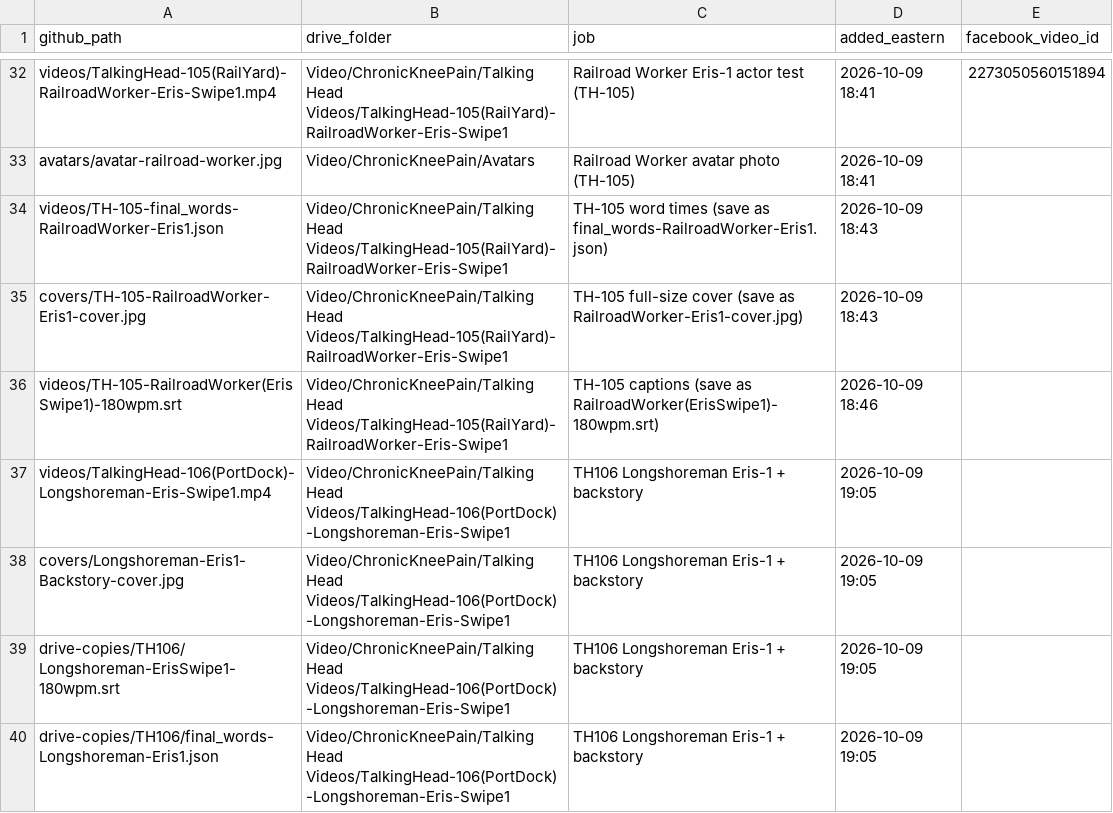
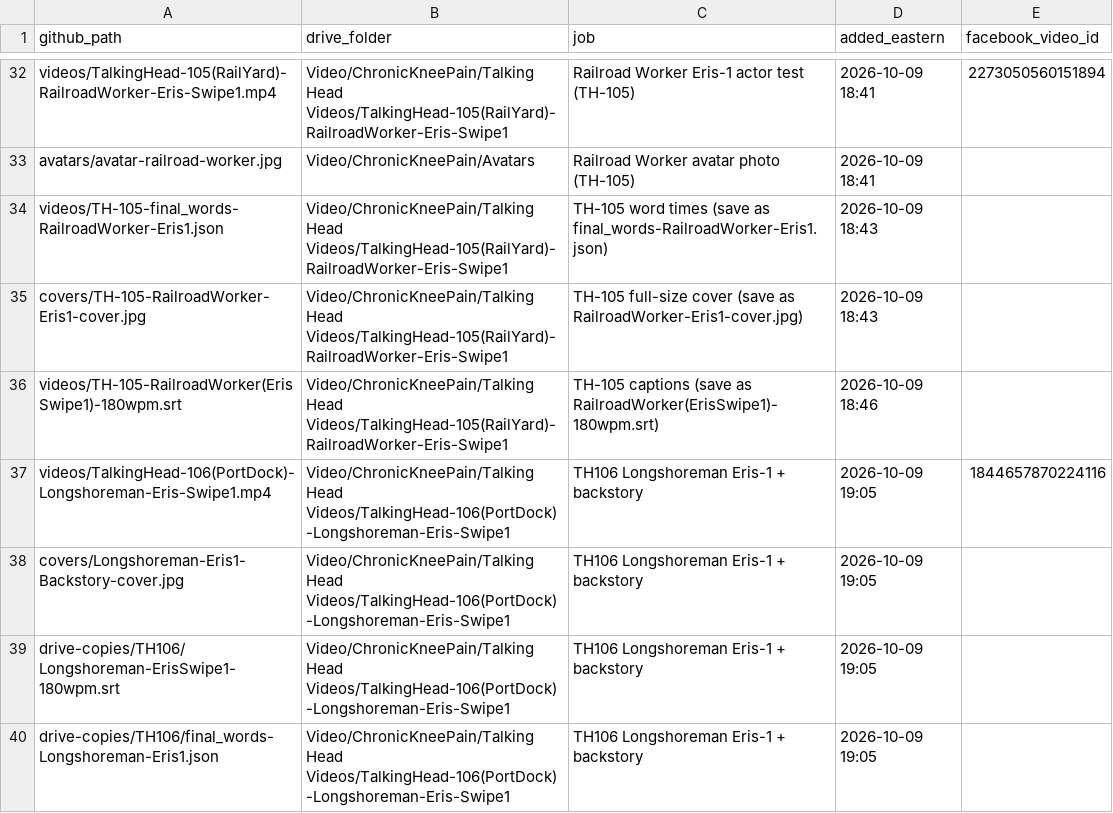
Before and after one commit to jamaljenkinspromo-cpu/kr-videos, a TSV file: MANIFEST.tsv, drawn as a sheet; only a part is shown, gaps mark what is left out.

```diff
--- a/MANIFEST.tsv
+++ b/MANIFEST.tsv
@@ -36,3 +36,3 @@ covers/TH-105-RailroadWorker-Eris1-cover.jpg	Video/ChronicKneePain/Talking Head
 videos/TH-105-RailroadWorker(ErisSwipe1)-180wpm.srt	Video/ChronicKneePain/Talking Head Videos/TalkingHead-105(RailYard)-RailroadWorker-Eris-Swipe1	TH-105 captions (save as RailroadWorker(ErisSwipe1)-180wpm.srt)	2026-10-09 18:46	
-videos/TalkingHead-106(PortDock)-Longshoreman-Eris-Swipe1.mp4	Video/ChronicKneePain/Talking Head Videos/TalkingHead-106(PortDock)-Longshoreman-Eris-Swipe1	TH106 Longshoreman Eris-1 + backstory	2026-10-09 19:05	
+videos/TalkingHead-106(PortDock)-Longshoreman-Eris-Swipe1.mp4	Video/ChronicKneePain/Talking Head Videos/TalkingHead-106(PortDock)-Longshoreman-Eris-Swipe1	TH106 Longshoreman Eris-1 + backstory	2026-10-09 19:05	1844657870224116
 covers/Longshoreman-Eris1-Backstory-cover.jpg	Video/ChronicKneePain/Talking Head Videos/TalkingHead-106(PortDock)-Longshoreman-Eris-Swipe1	TH106 Longshoreman Eris-1 + backstory	2026-10-09 19:05	
```
